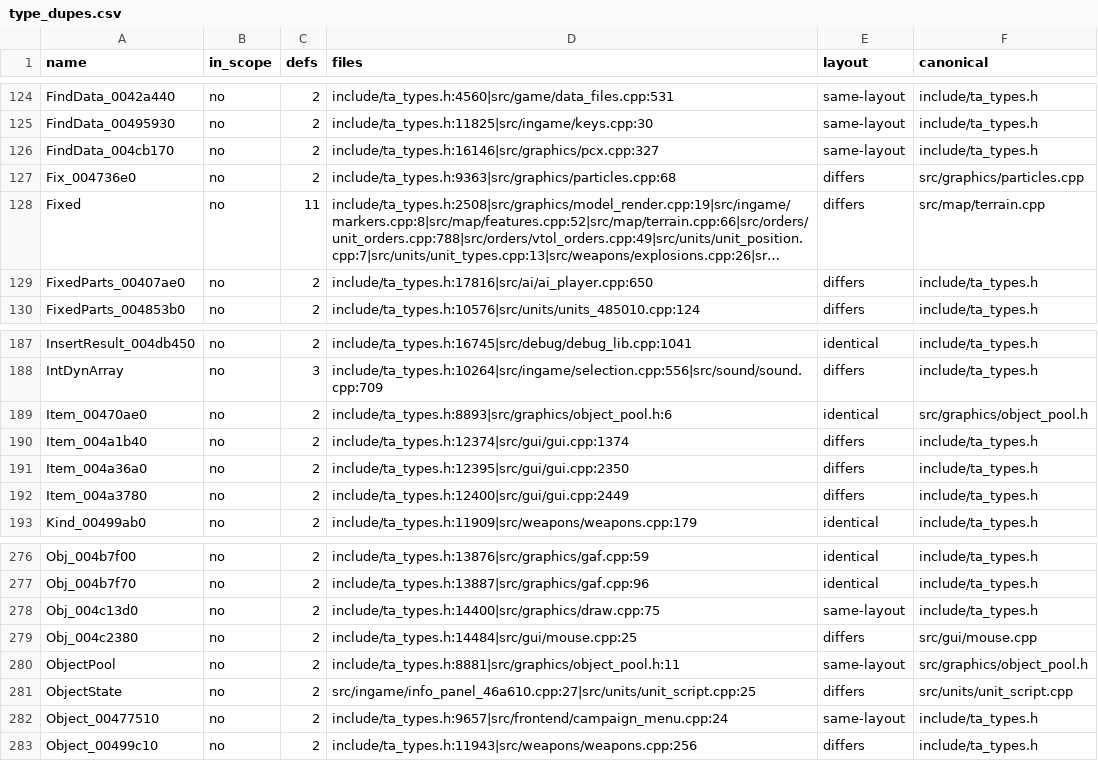
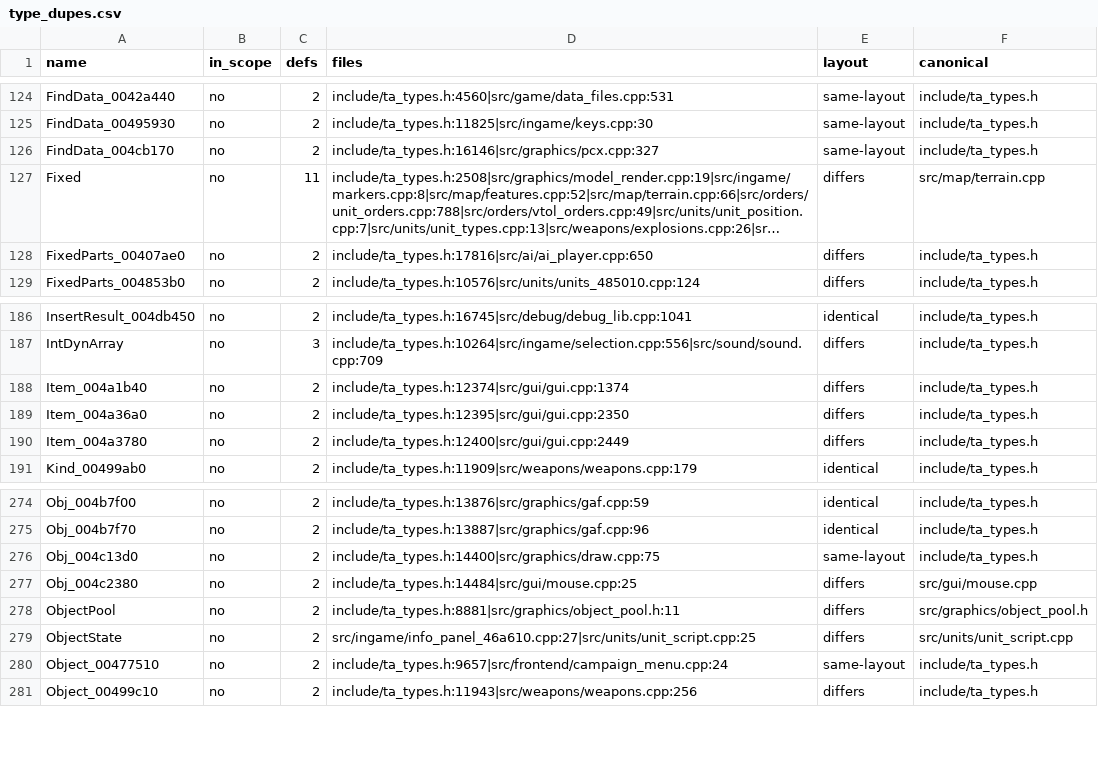
Before and after one commit to ozgb/byte-tactics-moddable, a CSV file: data/type_dupes.csv, drawn as a sheet; only a part is shown, gaps mark what is left out; long unchanged cells end in …; removed rows and columns are numbered as before the commit, all else as after; the diff names each change by its address in the sheet, - before the commit and + after, or states it on an @@ line.

```diff
--- a/data/type_dupes.csv
+++ b/data/type_dupes.csv
-row 127: Fix_004736e0 | no | 2 | include/ta_types.h:9363|src/graphics/particles.cpp:68 | differs | src/graphics/particles.cpp
-row 189: Item_00470ae0 | no | 2 | include/ta_types.h:8893|src/graphics/object_pool.h:6 | identical | src/graphics/object_pool.h
-E278 (layout): same-layout
+E278 (layout): differs
```
Also changed, not shown: data/coverage.csv, data/progress.csv, 4 other files.
